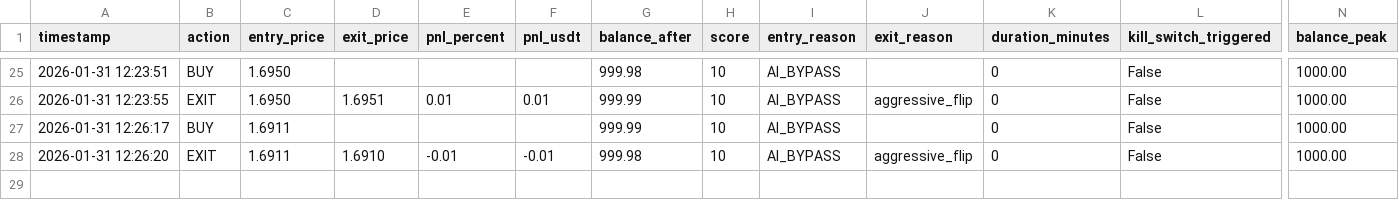
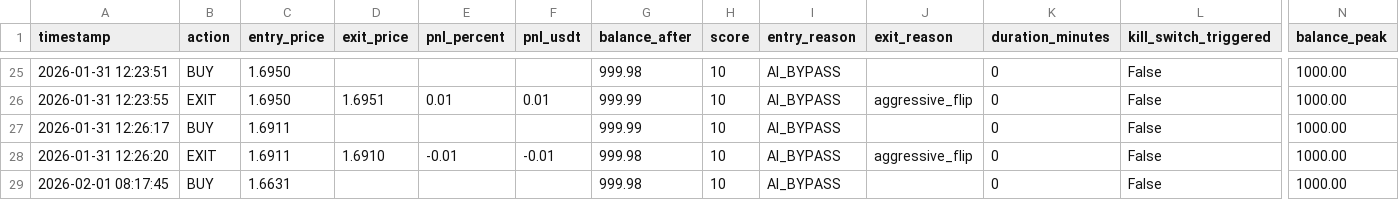
Before and after one commit to sam71Altman/xrp-trading, a CSV file: paper_trades.csv, drawn as a sheet; only a part is shown, gaps mark what is left out; rows hold the shown columns only; the diff names each change by its address in the sheet, - before the commit and + after, or states it on an @@ line.

```diff
--- a/paper_trades.csv
+++ b/paper_trades.csv
+row 29: 2026-02-01 08:17:45 | BUY | 1.6631 |  |  |  | 999.98 | 10 | AI_BYPASS |  | 0 | False | 1000.00
```
Also changed, not shown: trades.csv, 3 other files.
